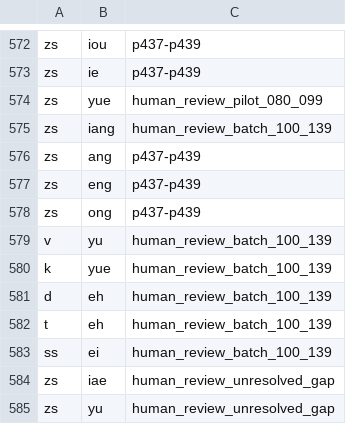
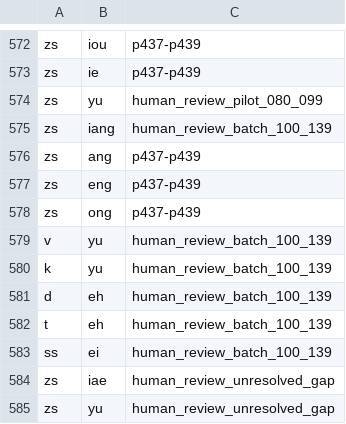
Before and after one commit to Ztang-Yit-Xiaang/Ruianese_Typing_Method, a TSV file: ruian_legal_pairs.tsv, drawn as a sheet; only a part is shown, gaps mark what is left out; the diff covers the shown part only.

```diff
--- a/ruian_legal_pairs.tsv
+++ b/ruian_legal_pairs.tsv
@@ -573,3 +573,3 @@ zs	iou	p437-p439
 zs	ie	p437-p439
-zs	yue	human_review_pilot_080_099
+zs	yu	human_review_pilot_080_099
 zs	iang	human_review_batch_100_139
@@ -579,3 +579,3 @@ zs	ong	p437-p439
 v	yu	human_review_batch_100_139
-k	yue	human_review_batch_100_139
+k	yu	human_review_batch_100_139
 d	eh	human_review_batch_100_139
```
Also changed, not shown: 10 edited cells elsewhere in this file, 10 other files.
